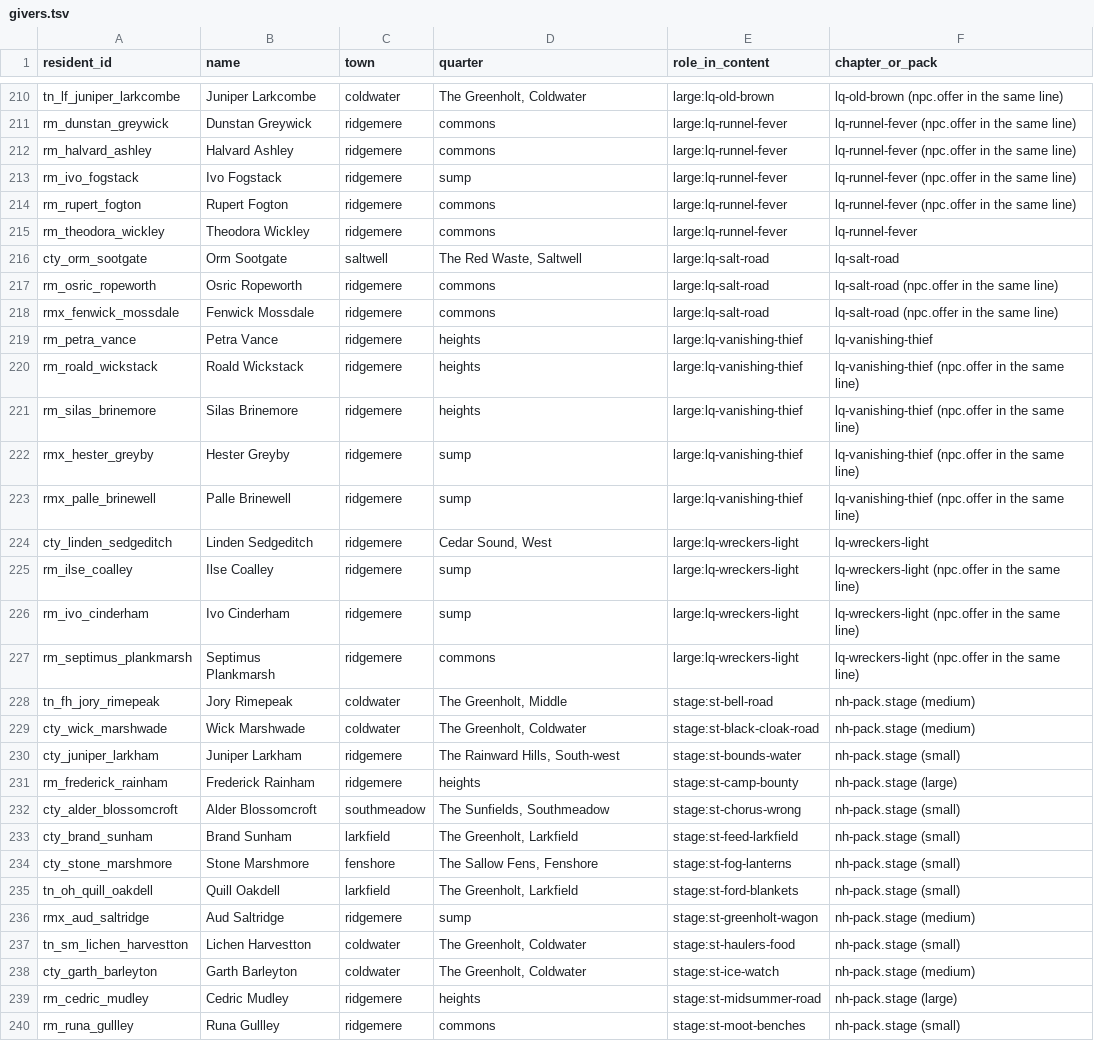
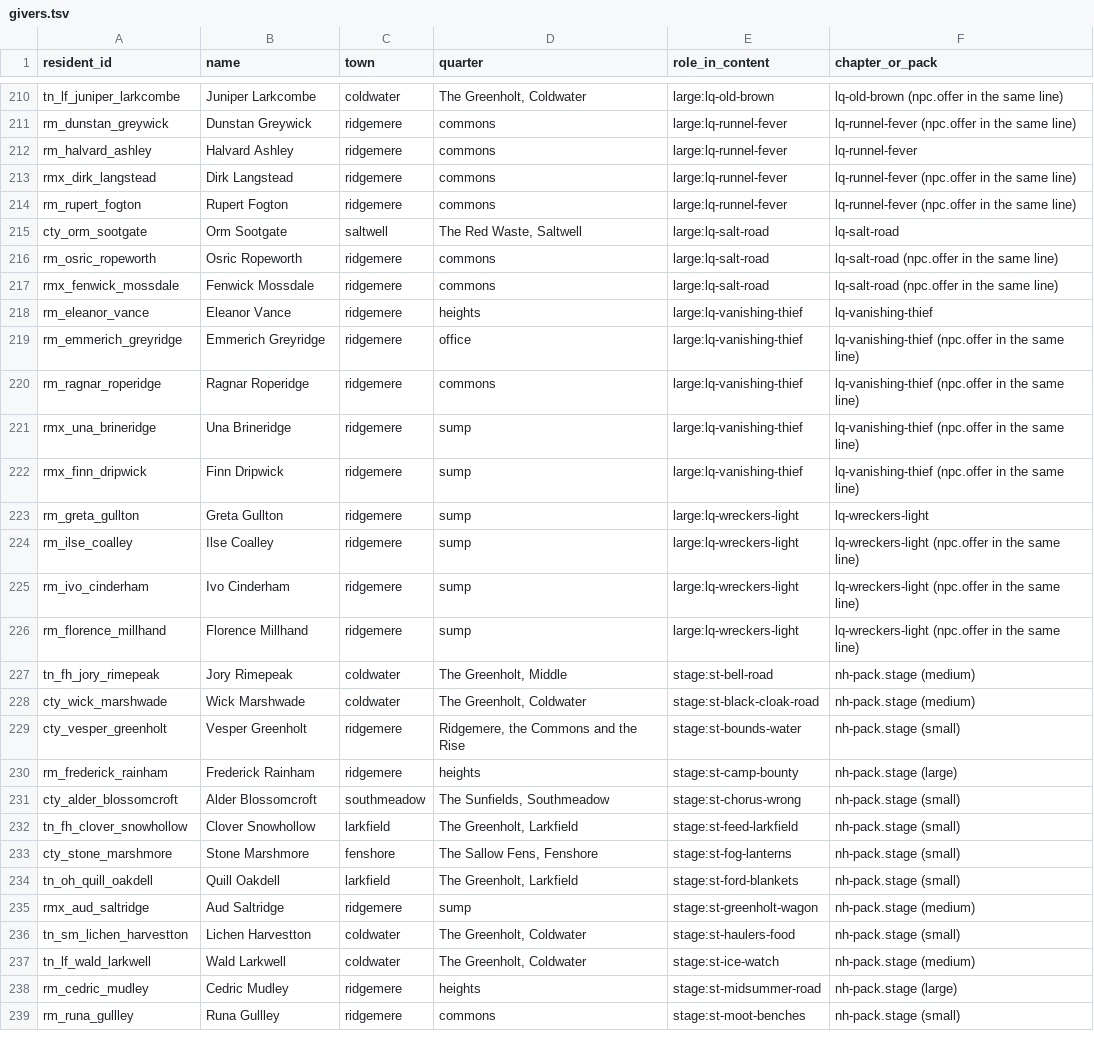
Before and after one commit to DocFoxHound/RATWMUD, a TSV file: artifacts/quests/design/givers.tsv, drawn as a sheet; only a part is shown, gaps mark what is left out; the diff covers the shown part only.

```diff
--- a/artifacts/quests/design/givers.tsv
+++ b/artifacts/quests/design/givers.tsv
@@ -211,6 +211,5 @@ tn_lf_juniper_larkcombe	Juniper Larkcombe	coldwater	The Greenholt, Coldwater	lar
 rm_dunstan_greywick	Dunstan Greywick	ridgemere	commons	large:lq-runnel-fever	lq-runnel-fever (npc.offer in the same line)
-rm_halvard_ashley	Halvard Ashley	ridgemere	commons	large:lq-runnel-fever	lq-runnel-fever (npc.offer in the same line)
-rm_ivo_fogstack	Ivo Fogstack	ridgemere	sump	large:lq-runnel-fever	lq-runnel-fever (npc.offer in the same line)
+rm_halvard_ashley	Halvard Ashley	ridgemere	commons	large:lq-runnel-fever	lq-runnel-fever
+rmx_dirk_langstead	Dirk Langstead	ridgemere	commons	large:lq-runnel-fever	lq-runnel-fever (npc.offer in the same line)
 rm_rupert_fogton	Rupert Fogton	ridgemere	commons	large:lq-runnel-fever	lq-runnel-fever (npc.offer in the same line)
-rm_theodora_wickley	Theodora Wickley	ridgemere	commons	large:lq-runnel-fever	lq-runnel-fever
 cty_orm_sootgate	Orm Sootgate	saltwell	The Red Waste, Saltwell	large:lq-salt-road	lq-salt-road
@@ -218,17 +217,17 @@ rm_osric_ropeworth	Osric Ropeworth	ridgemere	commons	large:lq-salt-road	lq-salt-
 rmx_fenwick_mossdale	Fenwick Mossdale	ridgemere	commons	large:lq-salt-road	lq-salt-road (npc.offer in the same line)
-rm_petra_vance	Petra Vance	ridgemere	heights	large:lq-vanishing-thief	lq-vanishing-thief
-rm_roald_wickstack	Roald Wickstack	ridgemere	heights	large:lq-vanishing-thief	lq-vanishing-thief (npc.offer in the same line)
-rm_silas_brinemore	Silas Brinemore	ridgemere	heights	large:lq-vanishing-thief	lq-vanishing-thief (npc.offer in the same line)
-rmx_hester_greyby	Hester Greyby	ridgemere	sump	large:lq-vanishing-thief	lq-vanishing-thief (npc.offer in the same line)
-rmx_palle_brinewell	Palle Brinewell	ridgemere	sump	large:lq-vanishing-thief	lq-vanishing-thief (npc.offer in the same line)
-cty_linden_sedgeditch	Linden Sedgeditch	ridgemere	Cedar Sound, West	large:lq-wreckers-light	lq-wreckers-light
+rm_eleanor_vance	Eleanor Vance	ridgemere	heights	large:lq-vanishing-thief	lq-vanishing-thief
+rm_emmerich_greyridge	Emmerich Greyridge	ridgemere	office	large:lq-vanishing-thief	lq-vanishing-thief (npc.offer in the same line)
+rm_ragnar_roperidge	Ragnar Roperidge	ridgemere	commons	large:lq-vanishing-thief	lq-vanishing-thief (npc.offer in the same line)
+rmx_una_brineridge	Una Brineridge	ridgemere	sump	large:lq-vanishing-thief	lq-vanishing-thief (npc.offer in the same line)
+rmx_finn_dripwick	Finn Dripwick	ridgemere	sump	large:lq-vanishing-thief	lq-vanishing-thief (npc.offer in the same line)
+rm_greta_gullton	Greta Gullton	ridgemere	sump	large:lq-wreckers-light	lq-wreckers-light
 rm_ilse_coalley	Ilse Coalley	ridgemere	sump	large:lq-wreckers-light	lq-wreckers-light (npc.offer in the same line)
 rm_ivo_cinderham	Ivo Cinderham	ridgemere	sump	large:lq-wreckers-light	lq-wreckers-light (npc.offer in the same line)
-rm_septimus_plankmarsh	Septimus Plankmarsh	ridgemere	commons	large:lq-wreckers-light	lq-wreckers-light (npc.offer in the same line)
+rm_florence_millhand	Florence Millhand	ridgemere	sump	large:lq-wreckers-light	lq-wreckers-light (npc.offer in the same line)
 tn_fh_jory_rimepeak	Jory Rimepeak	coldwater	The Greenholt, Middle	stage:st-bell-road	nh-pack.stage (medium)
 cty_wick_marshwade	Wick Marshwade	coldwater	The Greenholt, Coldwater	stage:st-black-cloak-road	nh-pack.stage (medium)
-cty_juniper_larkham	Juniper Larkham	ridgemere	The Rainward Hills, South-west	stage:st-bounds-water	nh-pack.stage (small)
+cty_vesper_greenholt	Vesper Greenholt	ridgemere	Ridgemere, the Commons and the Rise	stage:st-bounds-water	nh-pack.stage (small)
 rm_frederick_rainham	Frederick Rainham	ridgemere	heights	stage:st-camp-bounty	nh-pack.stage (large)
 cty_alder_blossomcroft	Alder Blossomcroft	southmeadow	The Sunfields, Southmeadow	stage:st-chorus-wrong	nh-pack.stage (small)
-cty_brand_sunham	Brand Sunham	larkfield	The Greenholt, Larkfield	stage:st-feed-larkfield	nh-pack.stage (small)
+tn_fh_clover_snowhollow	Clover Snowhollow	larkfield	The Greenholt, Larkfield	stage:st-feed-larkfield	nh-pack.stage (small)
 cty_stone_marshmore	Stone Marshmore	fenshore	The Sallow Fens, Fenshore	stage:st-fog-lanterns	nh-pack.stage (small)
@@ -237,3 +236,3 @@ rmx_aud_saltridge	Aud Saltridge	ridgemere	sump	stage:st-greenholt-wagon	nh-pack.
 tn_sm_lichen_harvestton	Lichen Harvestton	coldwater	The Greenholt, Coldwater	stage:st-haulers-food	nh-pack.stage (small)
-cty_garth_barleyton	Garth Barleyton	coldwater	The Greenholt, Coldwater	stage:st-ice-watch	nh-pack.stage (medium)
+tn_lf_wald_larkwell	Wald Larkwell	coldwater	The Greenholt, Coldwater	stage:st-ice-watch	nh-pack.stage (medium)
 rm_cedric_mudley	Cedric Mudley	ridgemere	heights	stage:st-midsummer-road	nh-pack.stage (large)
```
Also changed, not shown: 67 edited cells elsewhere in this file, 29 other files.
